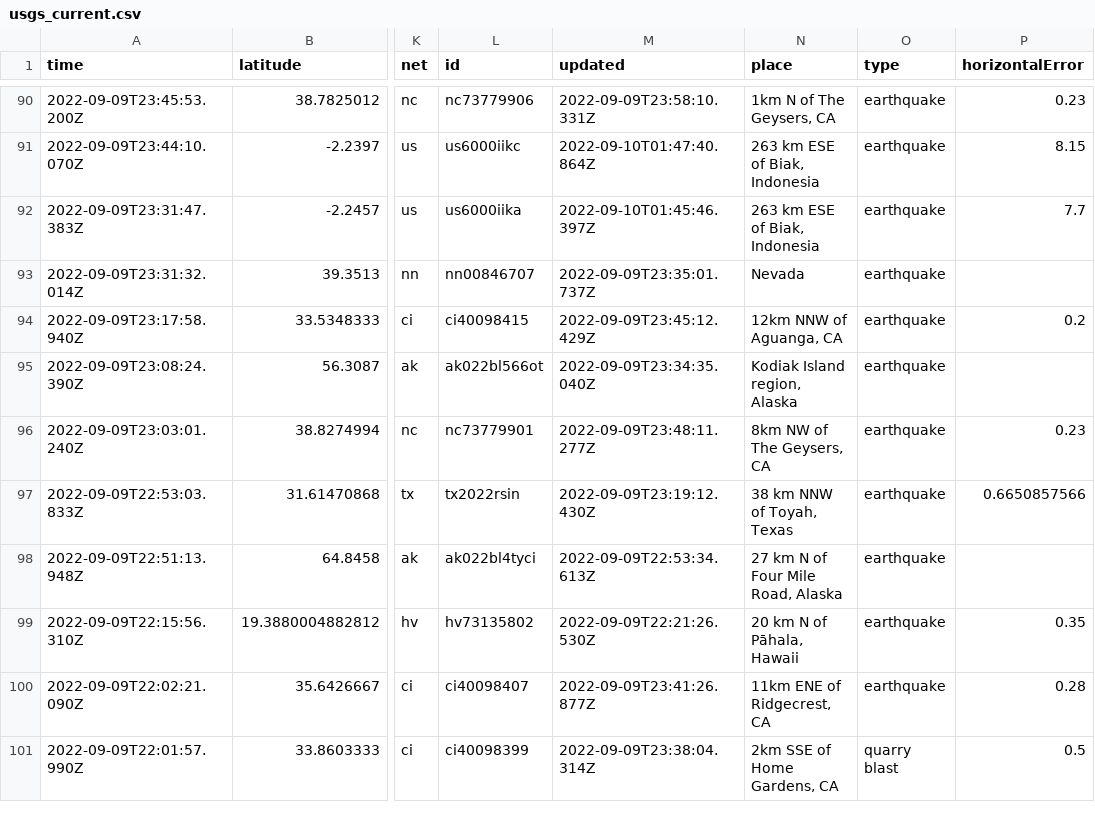
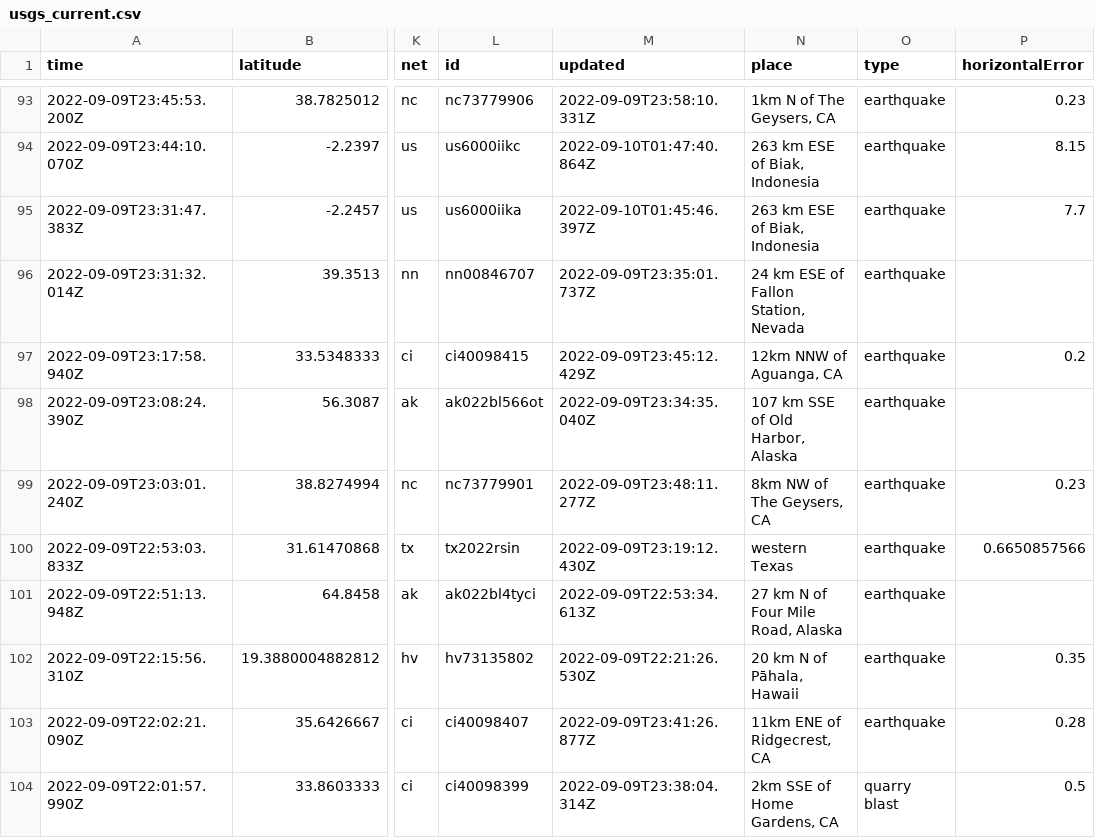
Before and after one commit to mattrehbein/nicar22-github-actions, a CSV file: usgs_current.csv, drawn as a sheet; only a part is shown, gaps mark what is left out; addresses are those after the commit; the diff covers the shown part only; the diff names each change by its address in the sheet, - before the commit and + after, or states it on an @@ line.

```diff
--- a/usgs_current.csv
+++ b/usgs_current.csv
-N96 (place): Nevada
+N96 (place): 24 km ESE of Fallon Station, Nevada
-N98 (place): Kodiak Island region, Alaska
+N98 (place): 107 km SSE of Old Harbor, Alaska
-N100 (place): 38 km NNW of Toyah, Texas
+N100 (place): western Texas
```
Also changed, not shown: 4 added rows and 39 edited cells elsewhere in this file.
